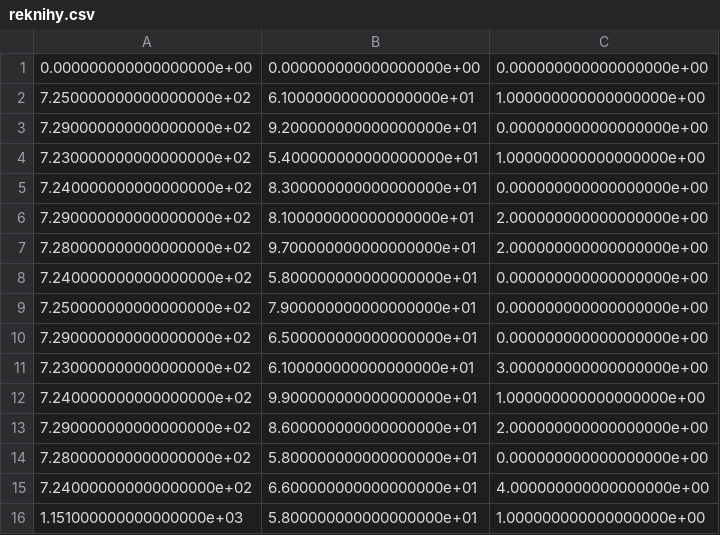
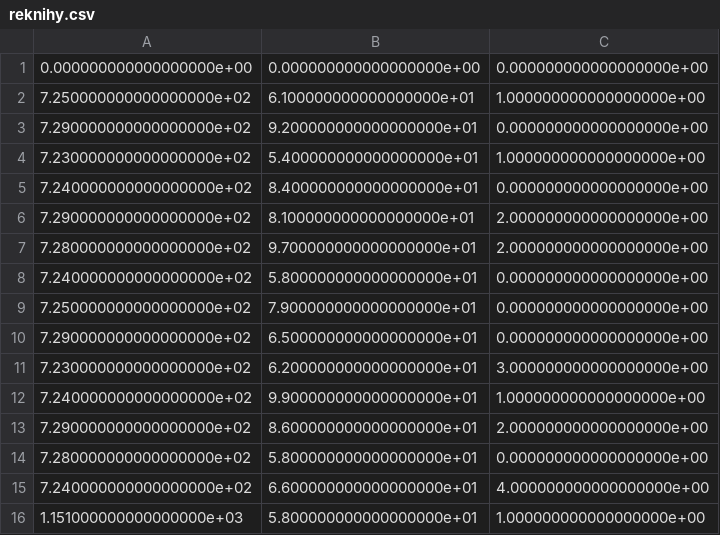
Before and after one commit to JouzaLoL/ig-dnn, a CSV file: reknihy.csv, drawn as a sheet; only a part is shown.

```diff
--- a/reknihy.csv
+++ b/reknihy.csv
@@ -4,3 +4,3 @@
 7.230000000000000000e+02,5.400000000000000000e+01,1.000000000000000000e+00
-7.240000000000000000e+02,8.300000000000000000e+01,0.000000000000000000e+00
+7.240000000000000000e+02,8.400000000000000000e+01,0.000000000000000000e+00
 7.290000000000000000e+02,8.100000000000000000e+01,2.000000000000000000e+00
@@ -10,3 +10,3 @@
 7.290000000000000000e+02,6.500000000000000000e+01,0.000000000000000000e+00
-7.230000000000000000e+02,6.100000000000000000e+01,3.000000000000000000e+00
+7.230000000000000000e+02,6.200000000000000000e+01,3.000000000000000000e+00
 7.240000000000000000e+02,9.900000000000000000e+01,1.000000000000000000e+00
```
Also changed, not shown: 2 other files.
